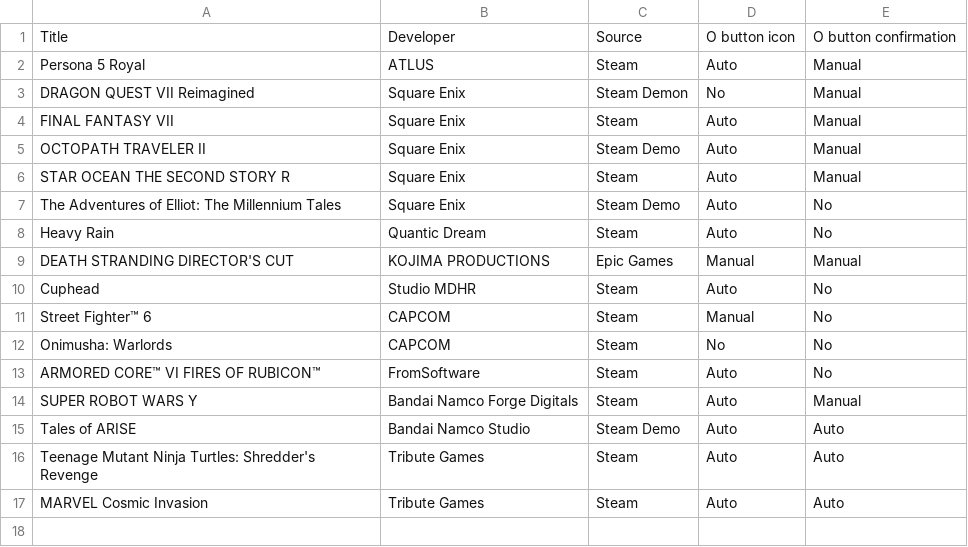
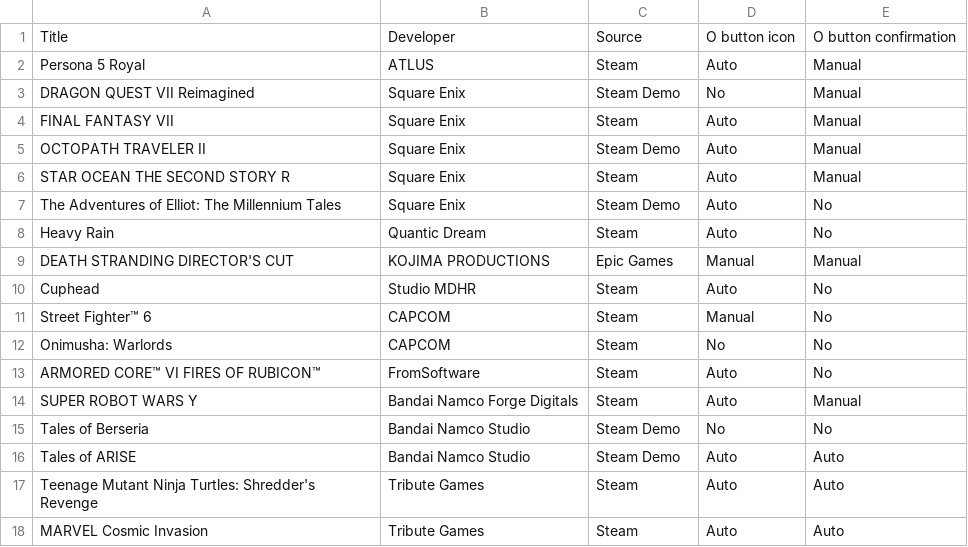
Before and after one commit to john41nt/DualMaru, a CSV file: dualmaru.csv, drawn as a sheet.

Commit message:
Update dualmaru.csv

```diff
--- a/dualmaru.csv
+++ b/dualmaru.csv
@@ -2,3 +2,3 @@
 Persona 5 Royal,ATLUS,Steam,Auto,Manual
-DRAGON QUEST VII Reimagined,Square Enix,Steam Demon,No,Manual
+DRAGON QUEST VII Reimagined,Square Enix,Steam Demo,No,Manual
 FINAL FANTASY VII,Square Enix,Steam,Auto,Manual
@@ -14,2 +14,3 @@ ARMORED CORE™ VI FIRES OF RUBICON™,FromSoftware,Steam,Auto,No
 SUPER ROBOT WARS Y,Bandai Namco Forge Digitals,Steam,Auto,Manual
+Tales of Berseria,Bandai Namco Studio,Steam Demo,No,No
 Tales of ARISE,Bandai Namco Studio,Steam Demo,Auto,Auto
```
